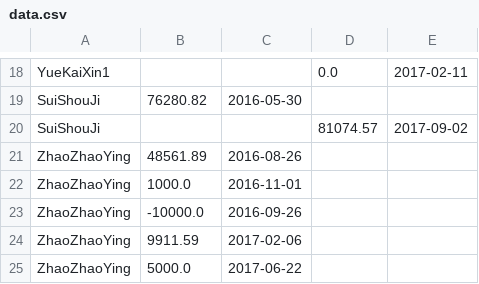
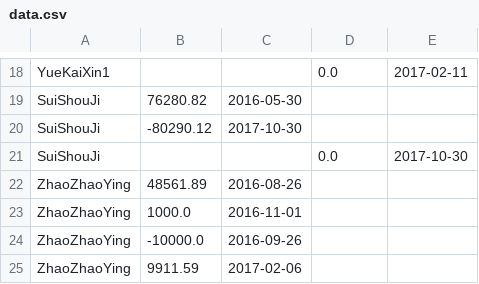
Before and after one commit to zhangruiyep/PCTools-returnRateCalc, a CSV file: data.csv, drawn as a sheet; only a part is shown, gaps mark what is left out; the shorter side is filled out with more unchanged rows.

```diff
--- a/data.csv
+++ b/data.csv
@@ -19,3 +19,4 @@ YueKaiXin1,,,0.0,2017-02-11
 SuiShouJi,76280.82,2016-05-30,,
-SuiShouJi,,,81074.57,2017-09-02
+SuiShouJi,-80290.12,2017-10-30,,
+SuiShouJi,,,0.0,2017-10-30
 ZhaoZhaoYing,48561.89,2016-08-26,,
```
Also changed, not shown: 3 other files.
